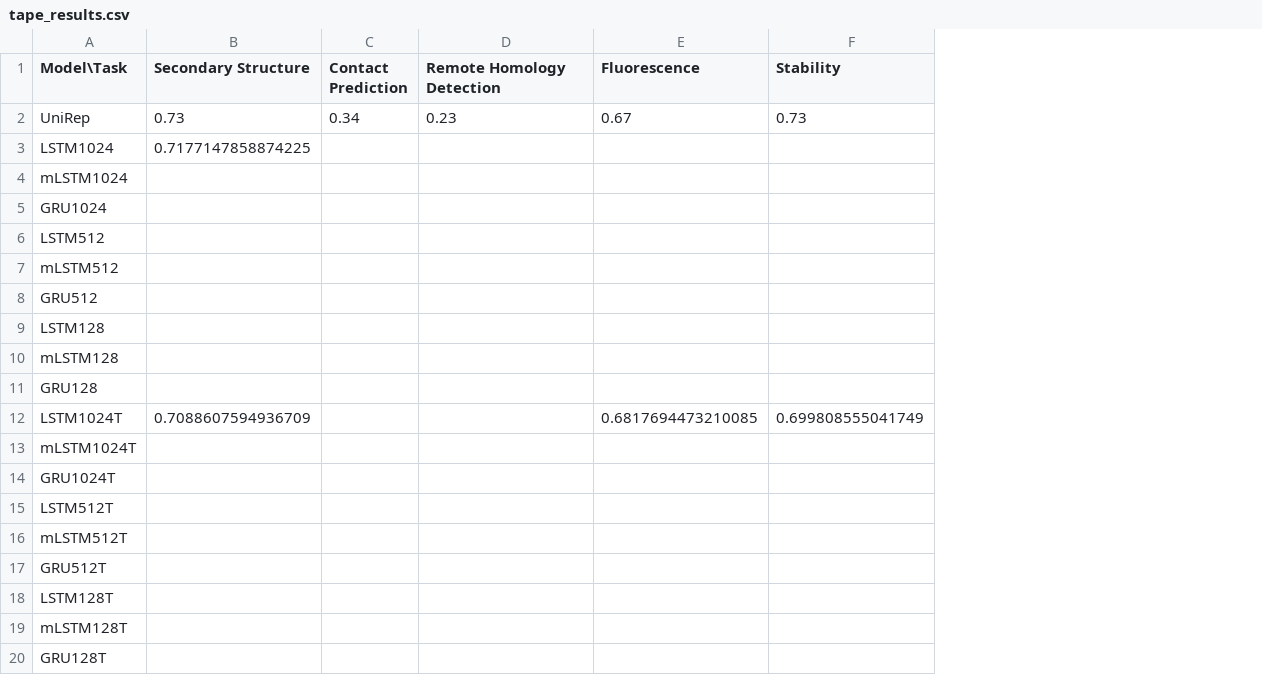
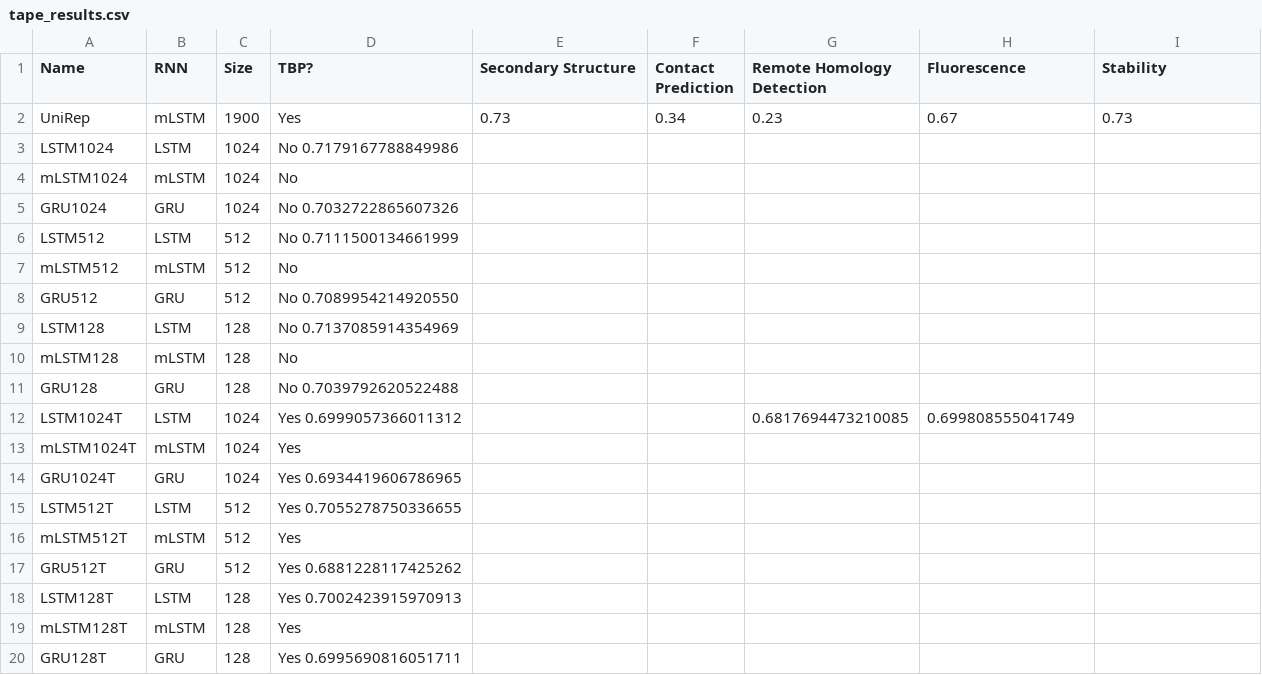
Before and after one commit to leetemil/unirep_project, a CSV file: results/tape_results.csv, drawn as a sheet; addresses are those after the commit; the diff names each change by its address in the sheet, - before the commit and + after, or states it on an @@ line.

Commit message:
Results!

```diff
--- a/results/tape_results.csv
+++ b/results/tape_results.csv
+column B (RNN), rows 2-20: mLSTM | LSTM | mLSTM | GRU | LSTM | mLSTM | GRU | LSTM | mLSTM | GRU | LSTM | mLSTM | GRU | LSTM | mLSTM | GRU | LSTM | mLSTM | GRU
+column C (Size), rows 2-20: 1900 | 1024 | 1024 | 1024 | 512 | 512 | 512 | 128 | 128 | 128 | 1024 | 1024 | 1024 | 512 | 512 | 512 | 128 | 128 | 128
+column D (TBP?), rows 2-20: Yes | No 0.7179167788849986 | No | No 0.7032722865607326 | No 0.7111500134661999 | No | No 0.7089954214920550 | No 0.7137085914354969 | No | No 0.7039792620522488 | Yes 0.6999057366011312 | Yes | Yes 0.6934419606786965 | Yes 0.7055278750336655 | Yes | Yes 0.6881228117425262 | Yes 0.7002423915970913 | Yes | Yes 0.6995690816051711
-A1: Model\Task
+A1: Name
-E3 (Secondary Structure): 0.7177147858874225
+E3 (Secondary Structure): (empty)
-E12 (Secondary Structure): 0.7088607594936709
+E12 (Secondary Structure): (empty)
-G12 (Remote Homology Detection): (empty)
+G12 (Remote Homology Detection): 0.6817694473210085
-H12 (Fluorescence): 0.6817694473210085
+H12 (Fluorescence): 0.699808555041749
-I12 (Stability): 0.699808555041749
+I12 (Stability): (empty)
```
Also changed, not shown: 3 other files.
